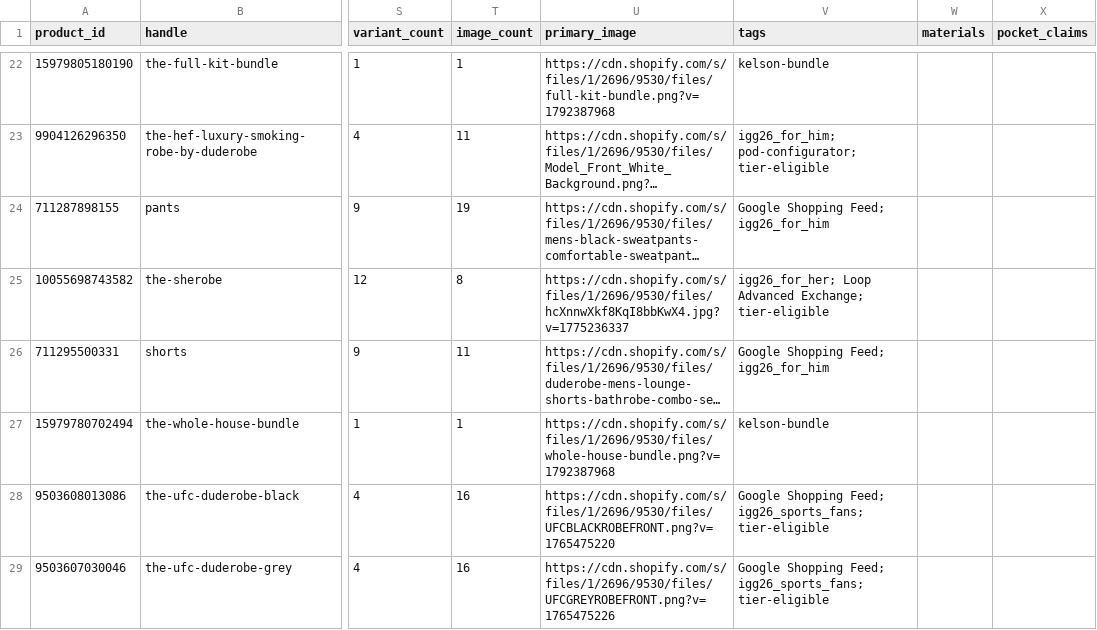
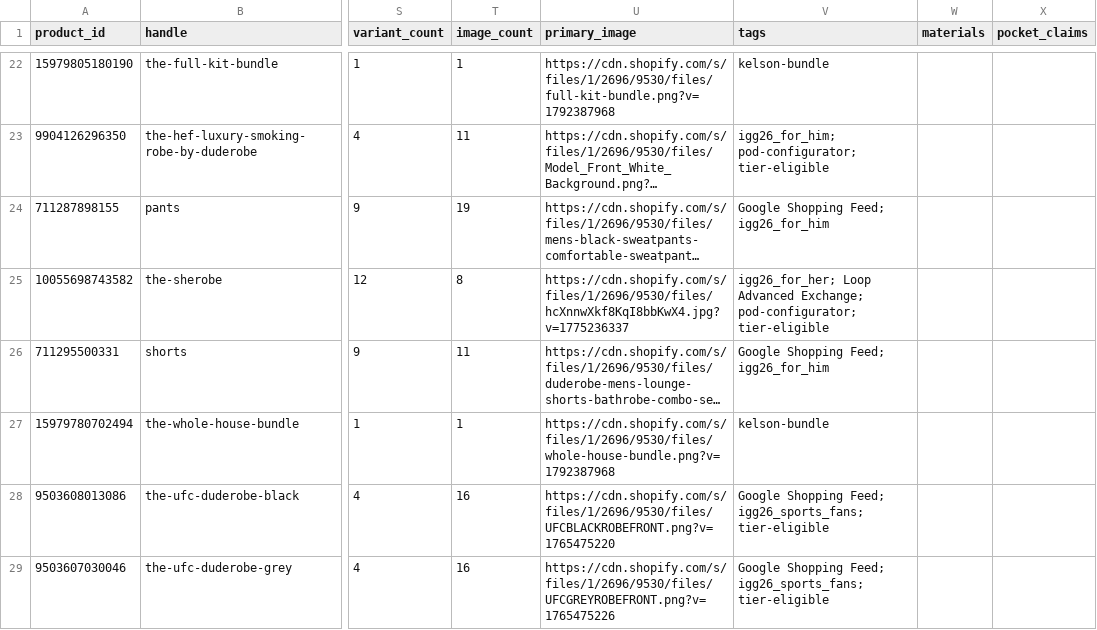
Before and after one commit to Harish-1708/Content-Strategy-Tool, a CSV file: data/duderobe/catalogue/products.csv, drawn as a sheet; only a part is shown, gaps mark what is left out; long unchanged cells end in …; the diff names each change by its address in the sheet, - before the commit and + after, or states it on an @@ line.

```diff
--- a/data/duderobe/catalogue/products.csv
+++ b/data/duderobe/catalogue/products.csv
-V25 (tags): …Advanced Exchange; tier-eligible
+V25 (tags): …Advanced Exchange; pod-configurator; tier-eligible
```
Also changed, not shown: data/duderobe/catalogue/variants.csv, data/swoveralls/catalogue/products.csv, 13 other files.
